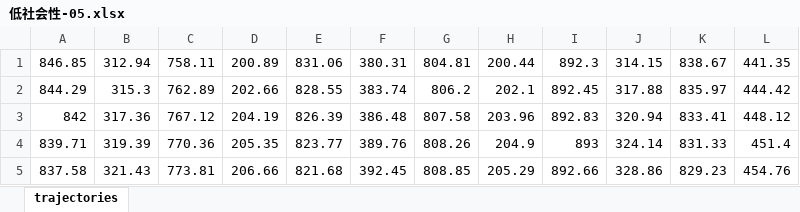
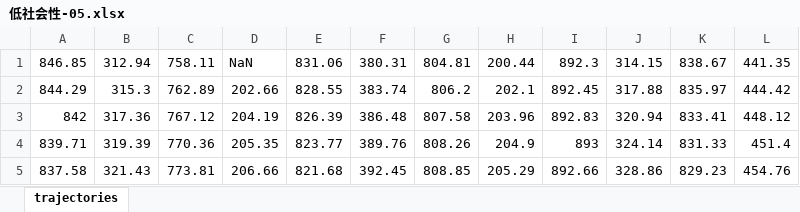
Before and after one commit to rzdong/excel-analysis, an Excel workbook: file/低社会性-05.xlsx, sheet trajectories, drawn as a sheet; only a part is shown; values as stored, in another font and other column widths than the file's, no borders; the diff names each change by its address in the sheet, - before the commit and + after, or states it on an @@ line.

```diff
--- a/file/低社会性-05.xlsx (sheet trajectories)
+++ b/file/低社会性-05.xlsx (sheet trajectories)
-D1: 200.89
+D1: NaN
```
Also changed, not shown: 1 other file.
